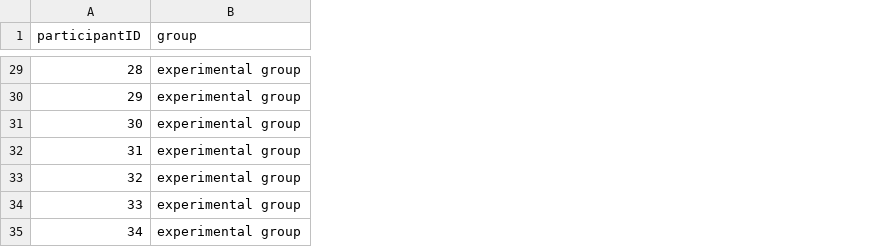
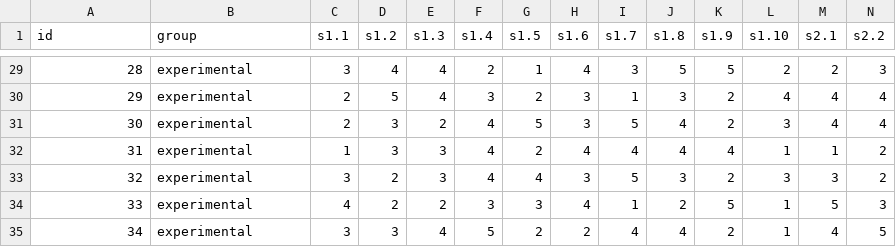
Before and after one commit to phatpt/FirstExperimentHSU_Data, a CSV file: dummyData.csv, drawn as a sheet; only a part is shown, gaps mark what is left out; the diff covers the shown part only; the diff names each change by its address in the sheet, - before the commit and + after, or states it on an @@ line.

```diff
--- a/dummyData.csv
+++ b/dummyData.csv
+column C (s1.1), rows 29-35: 3 | 2 | 2 | 1 | 3 | 4 | 3
+column D (s1.2), rows 29-35: 4 | 5 | 3 | 3 | 2 | 2 | 3
+column E (s1.3), rows 29-35: 4 | 4 | 2 | 3 | 3 | 2 | 4
+column F (s1.4), rows 29-35: 2 | 3 | 4 | 4 | 4 | 3 | 5
+column G (s1.5), rows 29-35: 1 | 2 | 5 | 2 | 4 | 3 | 2
+column H (s1.6), rows 29-35: 4 | 3 | 3 | 4 | 3 | 4 | 2
+column I (s1.7), rows 29-35: 3 | 1 | 5 | 4 | 5 | 1 | 4
+column J (s1.8), rows 29-35: 5 | 3 | 4 | 4 | 3 | 2 | 4
+column K (s1.9), rows 29-35: 5 | 2 | 2 | 4 | 2 | 5 | 2
+column L (s1.10), rows 29-35: 2 | 4 | 3 | 1 | 3 | 1 | 1
+column M (s2.1), rows 29-35: 2 | 4 | 4 | 1 | 3 | 5 | 4
+column N (s2.2), rows 29-35: 3 | 4 | 4 | 2 | 2 | 3 | 5
-A1: participantID
+A1: id
-B29:B35 (group): experimental group
+B29:B35 (group): experimental
```
Also changed, not shown: 15 added columns and 27 edited cells elsewhere in this file.
